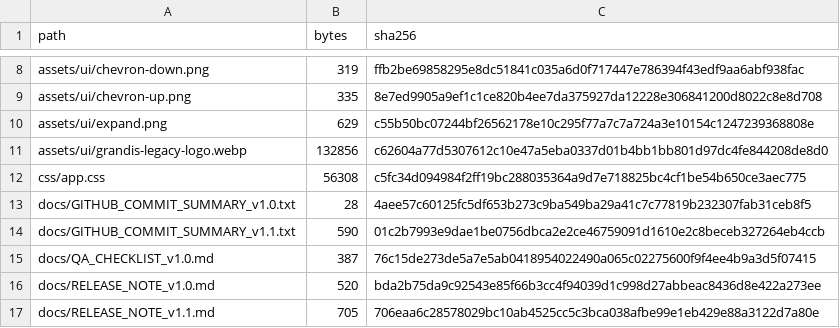
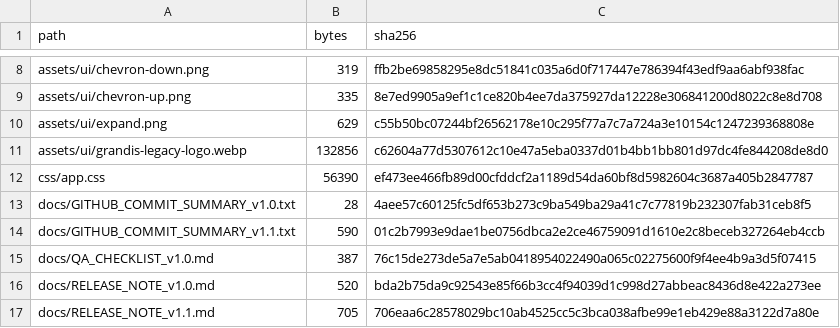
Before and after one commit to GrandisLegacyTCG/Grandis-Legacy-Deck-Builder, a CSV file: FILE_MANIFEST_SHA256.csv, drawn as a sheet; only a part is shown, gaps mark what is left out; the diff covers the shown part only.

```diff
--- a/FILE_MANIFEST_SHA256.csv
+++ b/FILE_MANIFEST_SHA256.csv
@@ -11,3 +11,3 @@ assets/ui/expand.png,629,c55b50bc07244bf26562178e10c295f77a7c7a724a3e10154c12472
 assets/ui/grandis-legacy-logo.webp,132856,c62604a77d5307612c10e47a5eba0337d01b4bb1bb801d97dc4fe844208de8d0
-css/app.css,56308,c5fc34d094984f2ff19bc288035364a9d7e718825bc4cf1be54b650ce3aec775
+css/app.css,56390,ef473ee466fb89d00cfddcf2a1189d54da60bf8d5982604c3687a405b2847787
 docs/GITHUB_COMMIT_SUMMARY_v1.0.txt,28,4aee57c60125fc5df653b273c9ba549ba29a41c7c77819b232307fab31ceb8f5
```
Also changed, not shown: 2 added rows and 14 edited cells elsewhere in this file, 10 other files.
